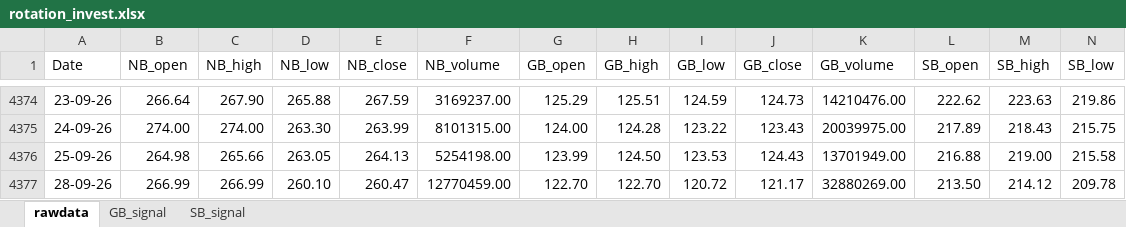
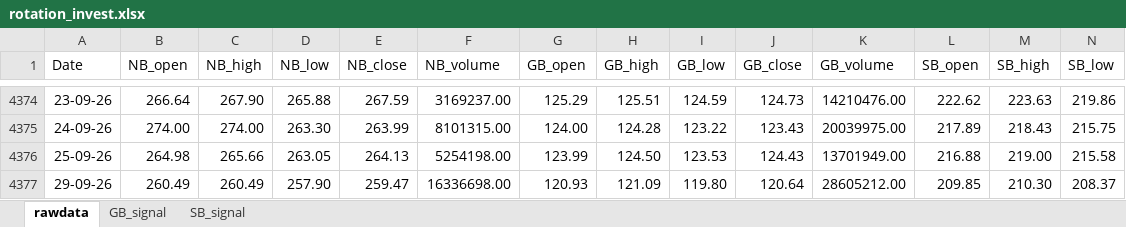
Before and after one commit to thakkars/rotational_invest, an Excel workbook: output/rotation_invest.xlsx, sheet rawdata, drawn as a sheet; only a part is shown, gaps mark what is left out; values as stored, in another font and other column widths than the file's, no borders; removed rows and columns are numbered as before the commit, all else as after; rows hold the shown columns only; the diff names each change by its address in the sheet, - before the commit and + after, or states it on an @@ line.

```diff
--- a/output/rotation_invest.xlsx (sheet rawdata)
+++ b/output/rotation_invest.xlsx (sheet rawdata)
-row 4377: 28-09-26 | 266.99 | 266.99 | 260.10 | 260.47 | 12770459.00 | 122.70 | 122.70 | 120.72 | 121.17 | 32880269.00 | 213.50 | 214.12 | 209.78
+row 4377: 29-09-26 | 260.49 | 260.49 | 257.90 | 259.47 | 16336698.00 | 120.93 | 121.09 | 119.80 | 120.64 | 28605212.00 | 209.85 | 210.30 | 208.37
```
Also changed, not shown: 1 other file.
